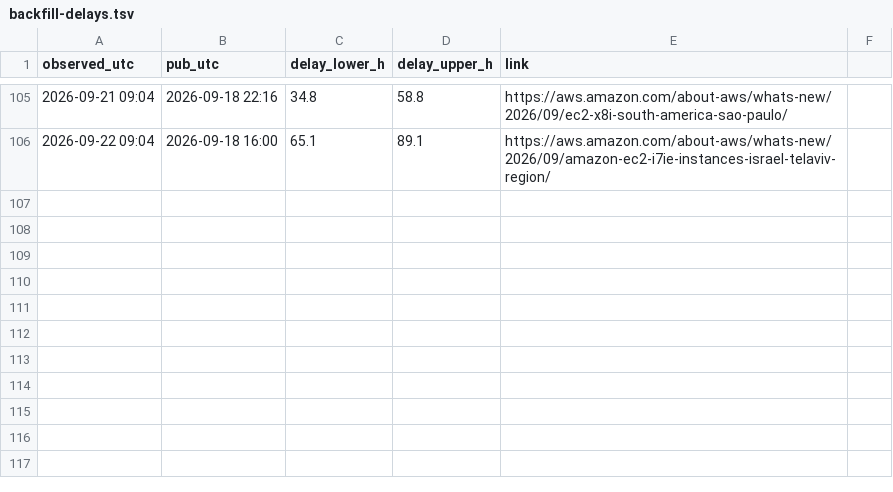
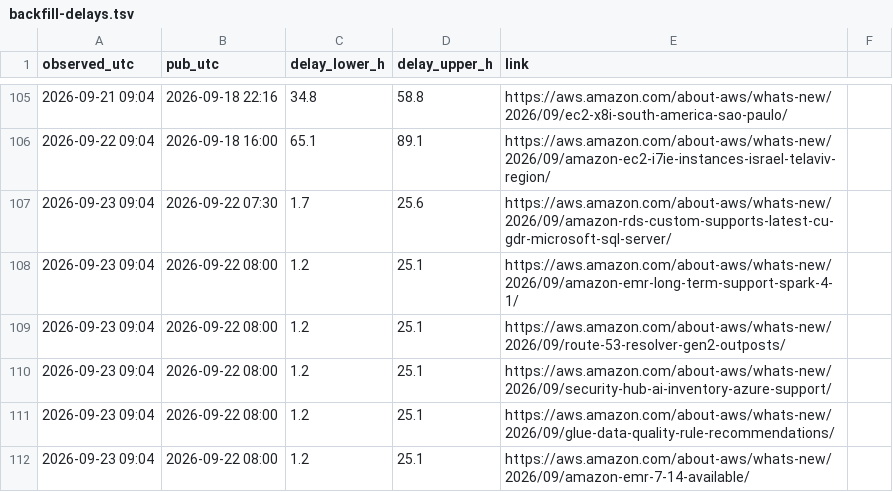
Before and after one commit to IanLiYi1996/personal-research-journal, a TSV file: aws-whats-new/backfill-delays.tsv, drawn as a sheet; only a part is shown, gaps mark what is left out; the diff names each change by its address in the sheet, - before the commit and + after, or states it on an @@ line.

```diff
--- a/aws-whats-new/backfill-delays.tsv
+++ b/aws-whats-new/backfill-delays.tsv
+row 107: 2026-09-23 09:04 | 2026-09-22 07:30 | 1.7 | 25.6 | https://aws.amazon.com/about-aws/whats-new/2026/09/amazon-rds-custom-supports-latest-cu-gdr-microsoft-sql-server/
+row 108: 2026-09-23 09:04 | 2026-09-22 08:00 | 1.2 | 25.1 | https://aws.amazon.com/about-aws/whats-new/2026/09/amazon-emr-long-term-support-spark-4-1/
+row 109: 2026-09-23 09:04 | 2026-09-22 08:00 | 1.2 | 25.1 | https://aws.amazon.com/about-aws/whats-new/2026/09/route-53-resolver-gen2-outposts/
+row 110: 2026-09-23 09:04 | 2026-09-22 08:00 | 1.2 | 25.1 | https://aws.amazon.com/about-aws/whats-new/2026/09/security-hub-ai-inventory-azure-support/
+row 111: 2026-09-23 09:04 | 2026-09-22 08:00 | 1.2 | 25.1 | https://aws.amazon.com/about-aws/whats-new/2026/09/glue-data-quality-rule-recommendations/
+row 112: 2026-09-23 09:04 | 2026-09-22 08:00 | 1.2 | 25.1 | https://aws.amazon.com/about-aws/whats-new/2026/09/amazon-emr-7-14-available/
```
Also changed, not shown: aws-whats-new/window-health.tsv, ops/run-log.tsv, 2 other files.
